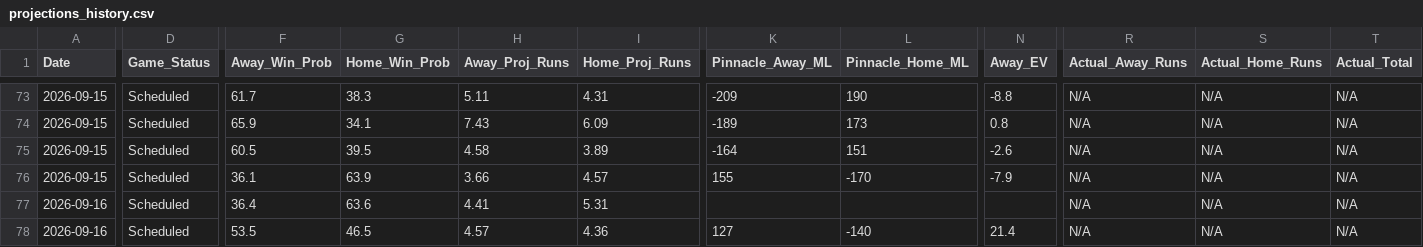
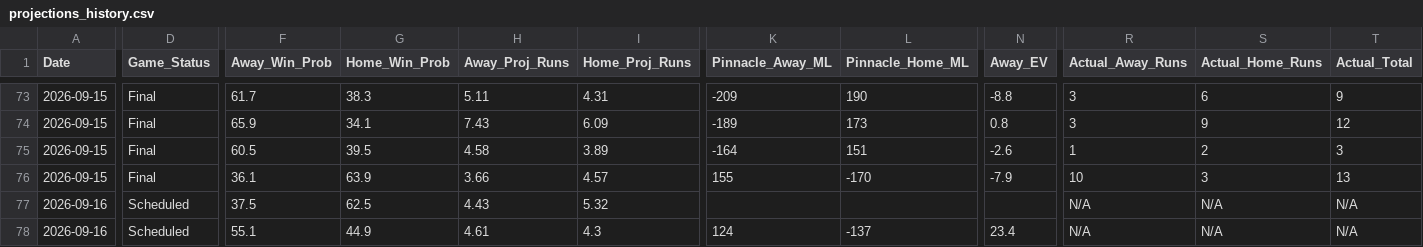
Before and after one commit to matthewmehl14-glitch/MLB-Model, a CSV file: projections_history.csv, drawn as a sheet; only a part is shown, gaps mark what is left out; the diff covers the shown part only; the diff names each change by its address in the sheet, - before the commit and + after, or states it on an @@ line.

```diff
--- a/projections_history.csv
+++ b/projections_history.csv
-D73:D76 (Game_Status): Scheduled
+D73:D76 (Game_Status): Final
-R73:R74 (Actual_Away_Runs): N/A
+R73:R74 (Actual_Away_Runs): 3
-S73 (Actual_Home_Runs): N/A
+S73 (Actual_Home_Runs): 6
-T73 (Actual_Total): N/A
+T73 (Actual_Total): 9
-S74 (Actual_Home_Runs): N/A
+S74 (Actual_Home_Runs): 9
-T74 (Actual_Total): N/A
+T74 (Actual_Total): 12
-R75 (Actual_Away_Runs): N/A
+R75 (Actual_Away_Runs): 1
-S75 (Actual_Home_Runs): N/A
+S75 (Actual_Home_Runs): 2
-T75 (Actual_Total): N/A
+T75 (Actual_Total): 3
-R76 (Actual_Away_Runs): N/A
+R76 (Actual_Away_Runs): 10
-S76 (Actual_Home_Runs): N/A
+S76 (Actual_Home_Runs): 3
-T76 (Actual_Total): N/A
+T76 (Actual_Total): 13
-F77 (Away_Win_Prob): 36.4
+F77 (Away_Win_Prob): 37.5
-G77 (Home_Win_Prob): 63.6
+G77 (Home_Win_Prob): 62.5
-H77 (Away_Proj_Runs): 4.41
+H77 (Away_Proj_Runs): 4.43
-I77 (Home_Proj_Runs): 5.31
+I77 (Home_Proj_Runs): 5.32
-F78 (Away_Win_Prob): 53.5
+F78 (Away_Win_Prob): 55.1
-G78 (Home_Win_Prob): 46.5
+G78 (Home_Win_Prob): 44.9
-H78 (Away_Proj_Runs): 4.57
+H78 (Away_Proj_Runs): 4.61
-I78 (Home_Proj_Runs): 4.36
+I78 (Home_Proj_Runs): 4.3
-K78 (Pinnacle_Away_ML): 127
+K78 (Pinnacle_Away_ML): 124
-L78 (Pinnacle_Home_ML): -140
+L78 (Pinnacle_Home_ML): -137
-N78 (Away_EV): 21.4
+N78 (Away_EV): 23.4
```
Also changed, not shown: 173 edited cells elsewhere in this file, 1 other file.
